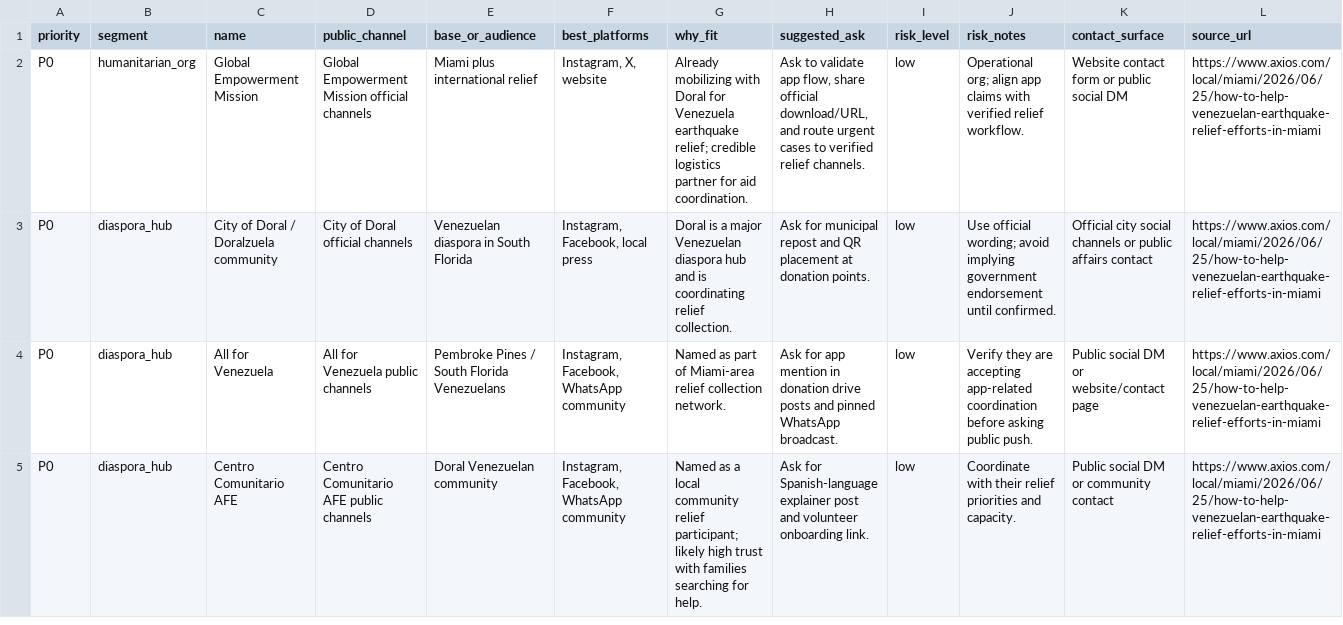
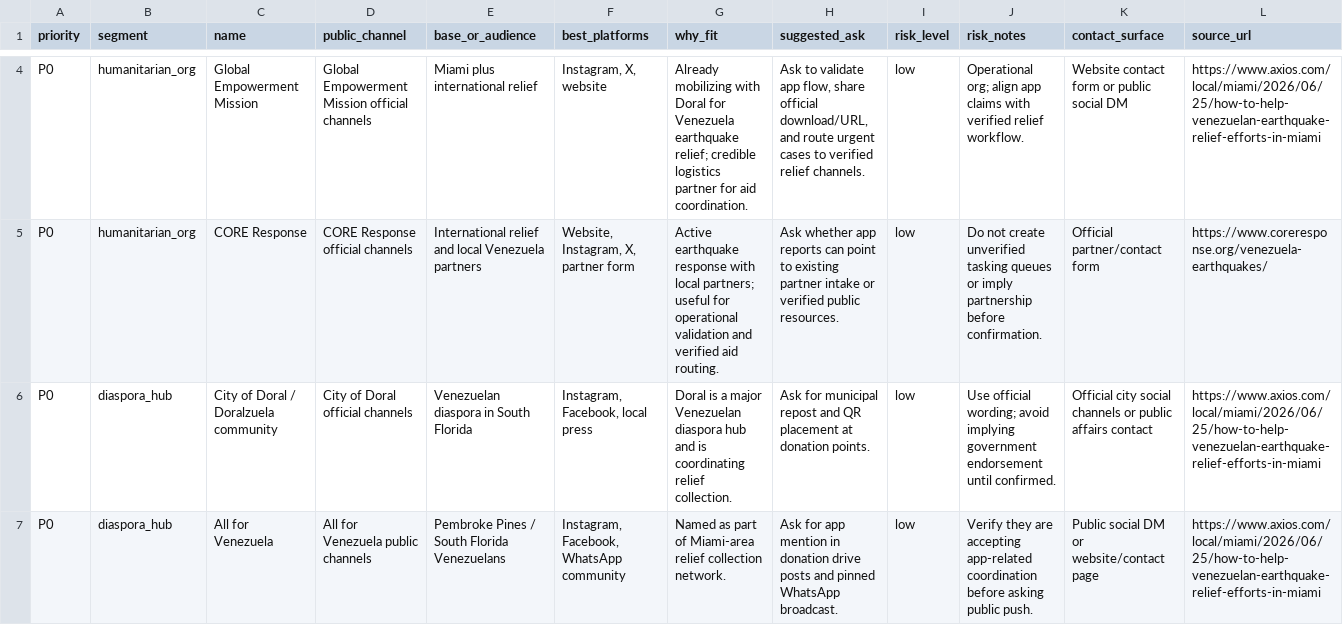
Before and after one commit to Duvet05/venezuela-earthquake-outreach-dataset, a CSV file: data/venezuela-earthquake-influencer-dataset.csv, drawn as a sheet; only a part is shown, gaps mark what is left out; the shorter side is filled out with more unchanged rows; the diff covers the shown part only; the diff names each change by its address in the sheet, - before the commit and + after, or states it on an @@ line.

Commit message:
Expand Spanish outreach dataset docs

```diff
--- a/data/venezuela-earthquake-influencer-dataset.csv
+++ b/data/venezuela-earthquake-influencer-dataset.csv
+row 5: P0 | humanitarian_org | CORE Response | CORE Response official channels | International relief and local Venezuela partners | Website, Instagram, X, partner form | Active earthquake response with local partners; useful for operational validation and verified aid routing. | Ask whether app reports can point to existing partner intake or verified public resources. | low | Do not create unverified tasking queues or imply partnership before confirmation. | Official partner/contact form | https://www.coreresponse.org/venezuela-earthquakes/
```
Also changed, not shown: 5 added rows elsewhere in this file, 4 other files.
